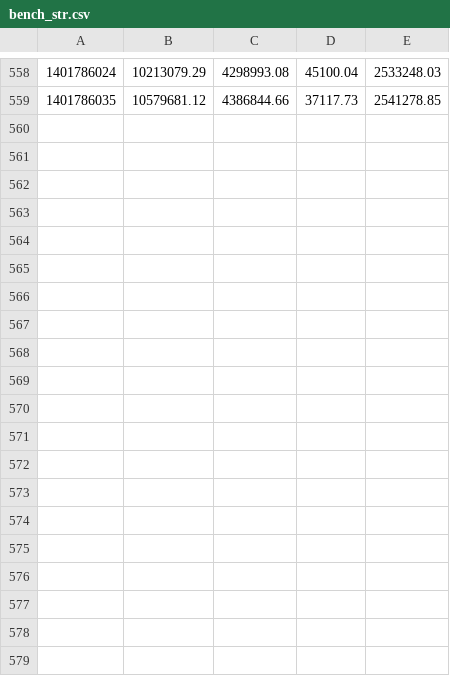
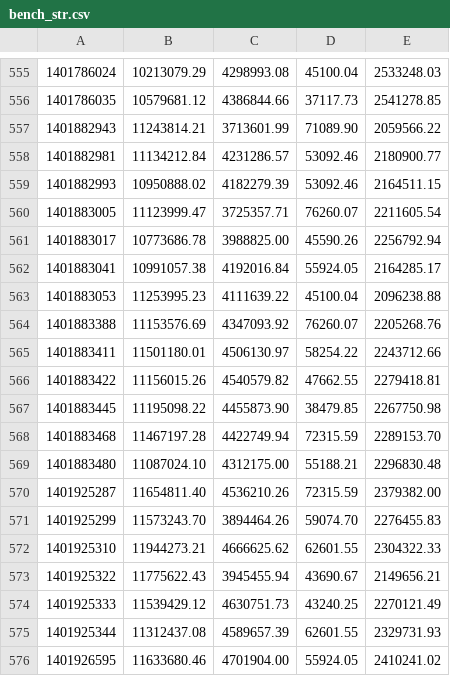
Before and after one commit to czchen/debian-libr3, a CSV file: bench_str.csv, drawn as a sheet; only a part is shown, gaps mark what is left out; the diff covers the shown part only.

```diff
--- a/bench_str.csv
+++ b/bench_str.csv
@@ -559 +556,21 @@
 1401786035,10579681.12,4386844.66,37117.73,2541278.85
+1401882943,11243814.21,3713601.99,71089.90,2059566.22
+1401882981,11134212.84,4231286.57,53092.46,2180900.77
+1401882993,10950888.02,4182279.39,53092.46,2164511.15
+1401883005,11123999.47,3725357.71,76260.07,2211605.54
+1401883017,10773686.78,3988825.00,45590.26,2256792.94
+1401883041,10991057.38,4192016.84,55924.05,2164285.17
+1401883053,11253995.23,4111639.22,45100.04,2096238.88
+1401883388,11153576.69,4347093.92,76260.07,2205268.76
+1401883411,11501180.01,4506130.97,58254.22,2243712.66
+1401883422,11156015.26,4540579.82,47662.55,2279418.81
+1401883445,11195098.22,4455873.90,38479.85,2267750.98
+1401883468,11467197.28,4422749.94,72315.59,2289153.70
+1401883480,11087024.10,4312175.00,55188.21,2296830.48
+1401925287,11654811.40,4536210.26,72315.59,2379382.00
+1401925299,11573243.70,3894464.26,59074.70,2276455.83
+1401925310,11944273.21,4666625.62,62601.55,2304322.33
+1401925322,11775622.43,3945455.94,43690.67,2149656.21
+1401925333,11539429.12,4630751.73,43240.25,2270121.49
+1401925344,11312437.08,4589657.39,62601.55,2329731.93
+1401926595,11633680.46,4701904.00,55924.05,2410241.02
```
Also changed, not shown: 10 added rows and 3 removed rows elsewhere in this file, 53 other files.
